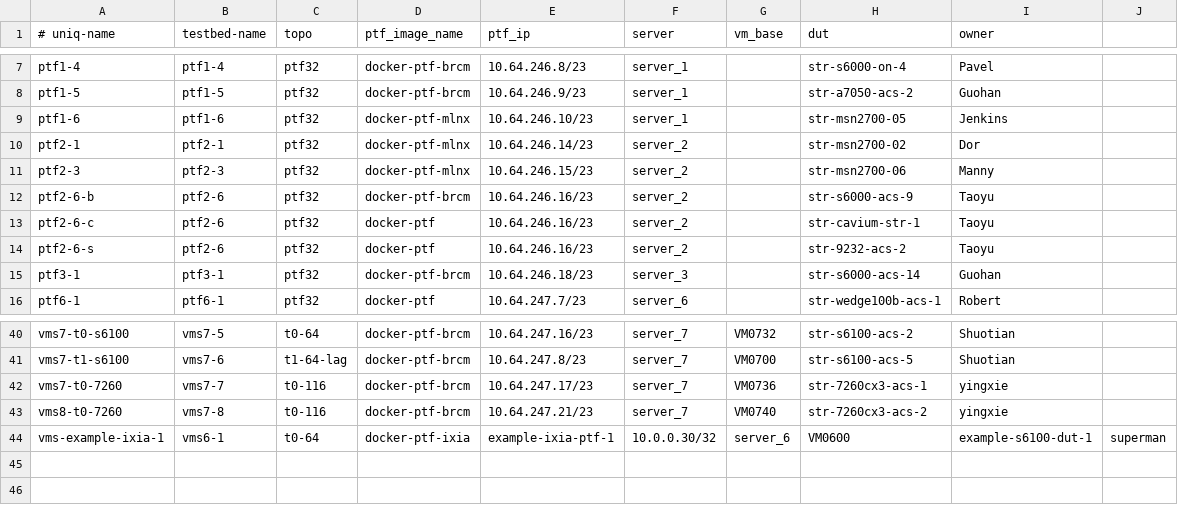
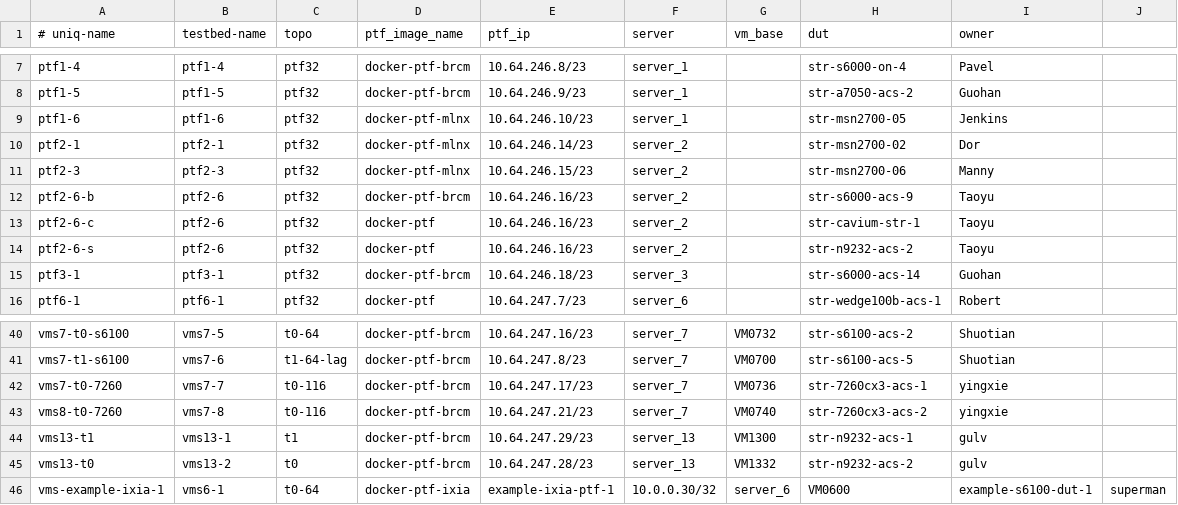
Before and after one commit to neethajohn/sonic-mgmt, a CSV file: ansible/testbed.csv, drawn as a sheet; only a part is shown, gaps mark what is left out.

```diff
--- a/ansible/testbed.csv
+++ b/ansible/testbed.csv
@@ -13,3 +13,3 @@ ptf2-6-b,ptf2-6,ptf32,docker-ptf-brcm,10.64.246.16/23,server_2,,str-s6000-acs-9,
 ptf2-6-c,ptf2-6,ptf32,docker-ptf,10.64.246.16/23,server_2,,str-cavium-str-1,Taoyu
-ptf2-6-s,ptf2-6,ptf32,docker-ptf,10.64.246.16/23,server_2,,str-9232-acs-2,Taoyu
+ptf2-6-s,ptf2-6,ptf32,docker-ptf,10.64.246.16/23,server_2,,str-n9232-acs-2,Taoyu
 ptf3-1,ptf3-1,ptf32,docker-ptf-brcm,10.64.246.18/23,server_3,,str-s6000-acs-14,Guohan
@@ -43,2 +43,4 @@ vms7-t0-7260,vms7-7,t0-116,docker-ptf-brcm,10.64.247.17/23,server_7,VM0736,str-7
 vms8-t0-7260,vms7-8,t0-116,docker-ptf-brcm,10.64.247.21/23,server_7,VM0740,str-7260cx3-acs-2,yingxie
+vms13-t1,vms13-1,t1,docker-ptf-brcm,10.64.247.29/23,server_13,VM1300,str-n9232-acs-1,gulv
+vms13-t0,vms13-2,t0,docker-ptf-brcm,10.64.247.28/23,server_13,VM1332,str-n9232-acs-2,gulv
 vms-example-ixia-1,vms6-1,t0-64,docker-ptf-ixia,example-ixia-ptf-1,10.0.0.30/32,server_6,VM0600,example-s6100-dut-1,superman
```
Also changed, not shown: ansible/files/sonic_str_devices.csv, ansible/files/sonic_str_links.csv, 4 other files.
